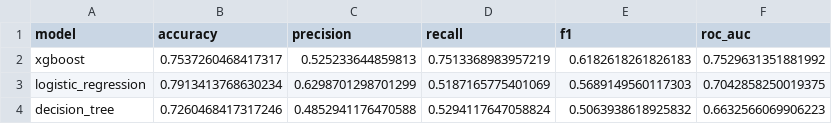
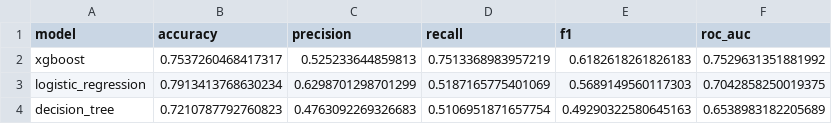
Before and after one commit to Thedarkiin/Telecom-churn-prediction, a CSV file: results/metrics/all_metrics.csv, drawn as a sheet.

```diff
--- a/results/metrics/all_metrics.csv
+++ b/results/metrics/all_metrics.csv
@@ -3,2 +3,2 @@ xgboost,0.7537260468417317,0.525233644859813,0.7513368983957219,0.61826182618261
 logistic_regression,0.7913413768630234,0.6298701298701299,0.5187165775401069,0.5689149560117303,0.7042858250019375
-decision_tree,0.7260468417317246,0.4852941176470588,0.5294117647058824,0.5063938618925832,0.6632566069906223
+decision_tree,0.7210787792760823,0.4763092269326683,0.5106951871657754,0.49290322580645163,0.6538983182205689
```
Also changed, not shown: results/predictions/decision_tree_predictions.csv, 6 other files.
